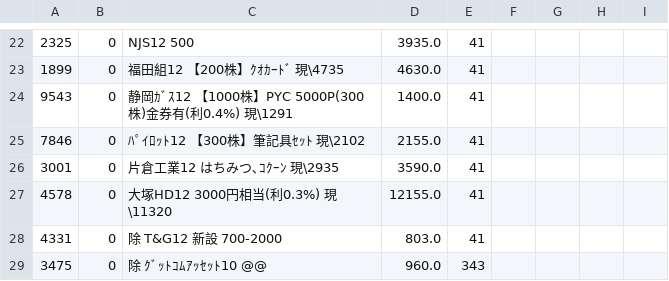
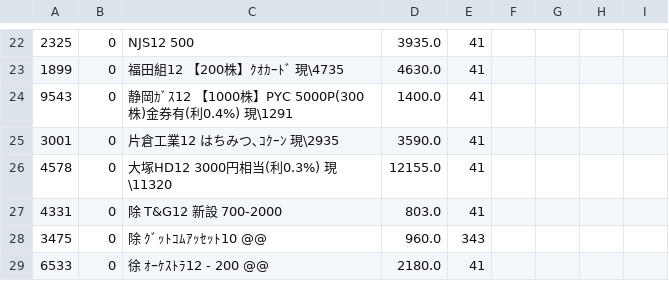
Before and after one commit to kitamotoie/easghgkdsrgvfdgdrftavshstvgsdfsdrweraesfsdvcvewsgsdgsvbrtsgr, a CSV file: ベース.csv, drawn as a sheet; only a part is shown, gaps mark what is left out; the shorter side is filled out with more unchanged rows; the diff names each change by its address in the sheet, - before the commit and + after, or states it on an @@ line.

Commit message:
update history csv via auto-watcher

```diff
--- a/ベース.csv
+++ b/ベース.csv
-row 25: 7846 | 0 | ﾊﾟｲﾛｯﾄ12 【300株】筆記具ｾｯﾄ 現\2102 | 2155.0 | 41
```
